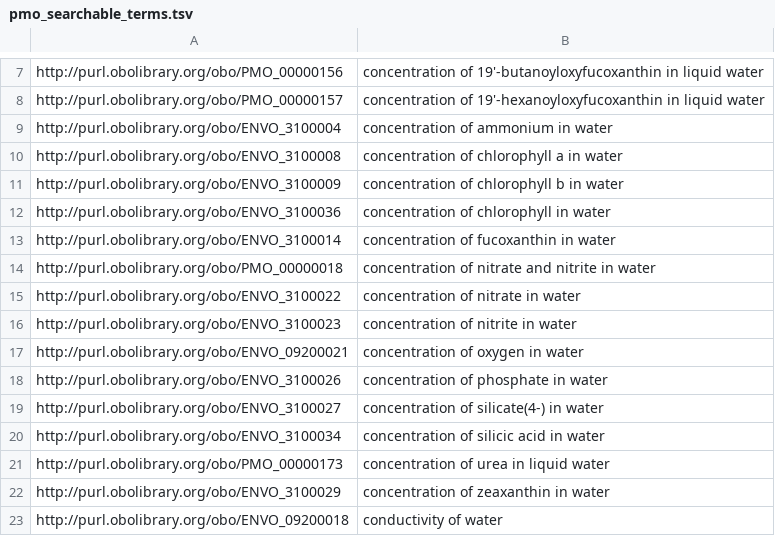
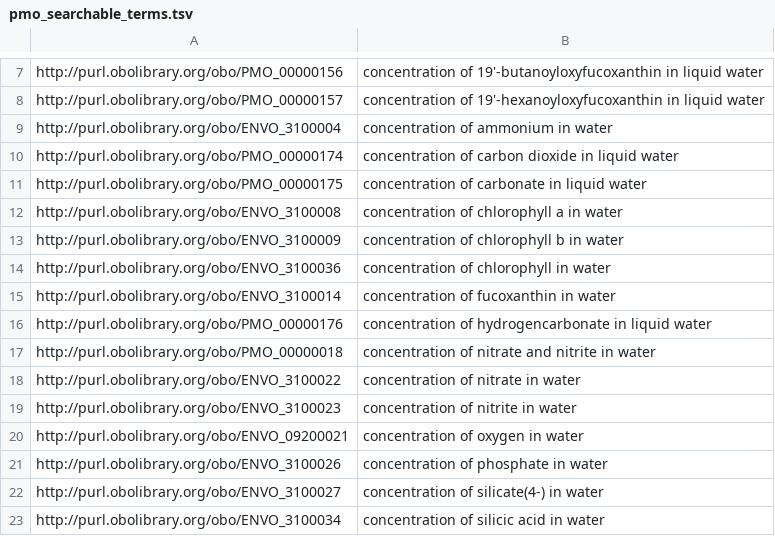
Before and after one commit to hurwitzlab/planet-microbe-ontology, a TSV file: pmo_searchable_terms.tsv, drawn as a sheet; only a part is shown, gaps mark what is left out; the shorter side is filled out with more unchanged rows; the diff names each change by its address in the sheet, - before the commit and + after, or states it on an @@ line.

Commit message:
Add co2 bicarb carb terms to searchable

```diff
--- a/pmo_searchable_terms.tsv
+++ b/pmo_searchable_terms.tsv
+row 10: http://purl.obolibrary.org/obo/PMO_00000174 | concentration of carbon dioxide in liquid water
+row 11: http://purl.obolibrary.org/obo/PMO_00000175 | concentration of carbonate in liquid water
+row 16: http://purl.obolibrary.org/obo/PMO_00000176 | concentration of hydrogencarbonate in liquid water
```
